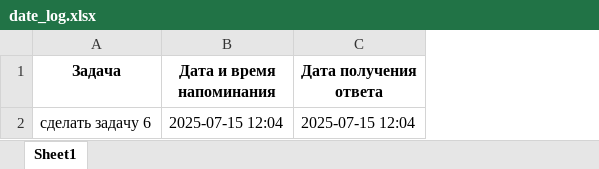
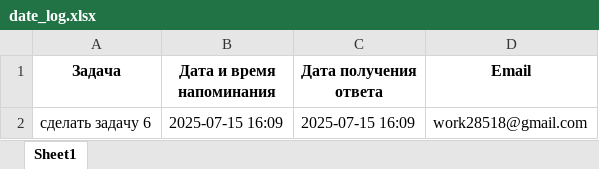
Before and after one commit to mcZax/task_manager, an Excel workbook: database/date_log.xlsx, sheet Sheet1, drawn as a sheet; values as stored, in another font and other column widths than the file's, no borders; the diff names each change by its address in the sheet, - before the commit and + after, or states it on an @@ line.

```diff
--- a/database/date_log.xlsx (sheet Sheet1)
+++ b/database/date_log.xlsx (sheet Sheet1)
+column D (Email), row 2: work28518@gmail.com
-B2 (Дата и время напоминания): 2025-07-15 12:04
+B2 (Дата и время напоминания): 2025-07-15 16:09
-C2 (Дата получения ответа): 2025-07-15 12:04
+C2 (Дата получения ответа): 2025-07-15 16:09
```
Also changed, not shown: database/tasks.xlsx, 3 other files.
